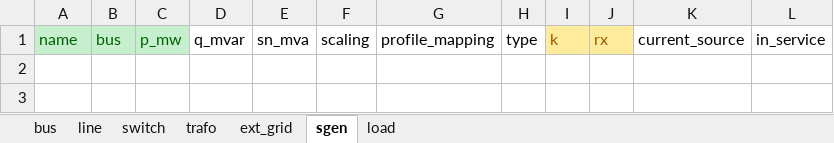
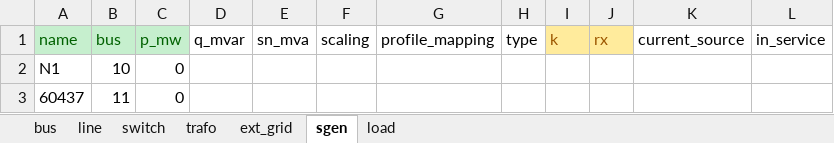
Before and after one commit to gabcondd/rhtlab_2026_GC_ED, an Excel workbook: RHT_Laboratory/GCG/2026_trey_power_network_completed.xlsx, sheet sgen, drawn as a sheet; values as stored, in another font and other column widths than the file's, no borders; the diff names each change by its address in the sheet, - before the commit and + after, or states it on an @@ line.

```diff
--- a/RHT_Laboratory/GCG/2026_trey_power_network_completed.xlsx (sheet sgen)
+++ b/RHT_Laboratory/GCG/2026_trey_power_network_completed.xlsx (sheet sgen)
+row 2: N1 | 10 | 0
+row 3: 60437 | 11 | 0
```
Also changed, not shown: sheet line, sheet trafo, 3 other files.
